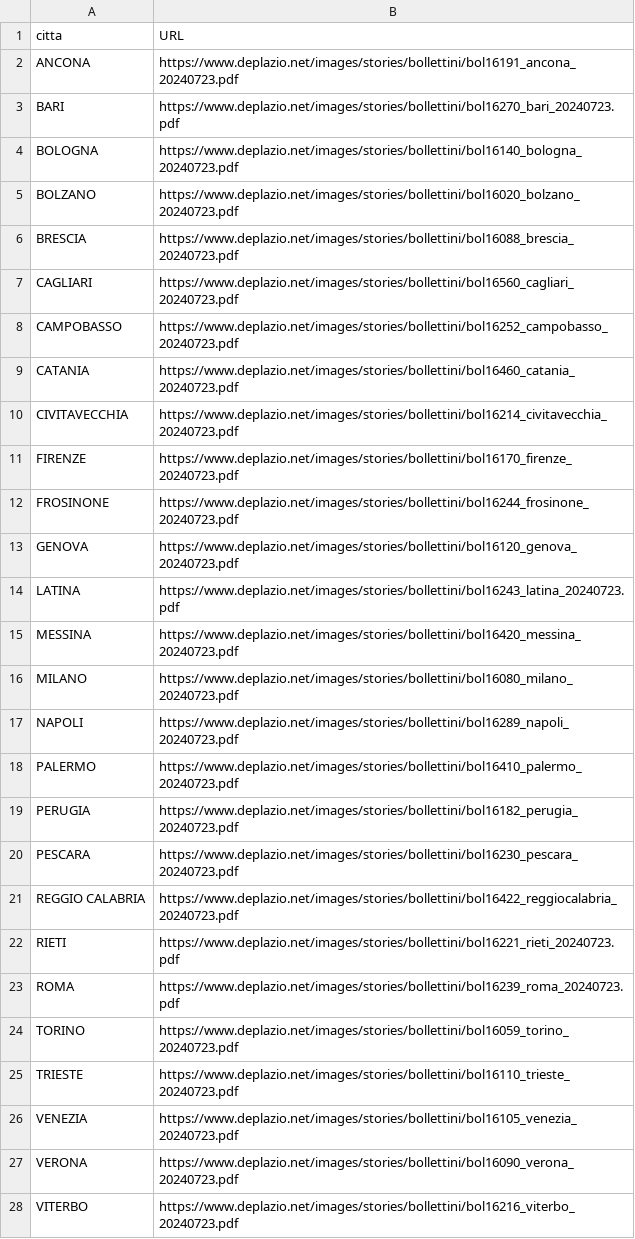
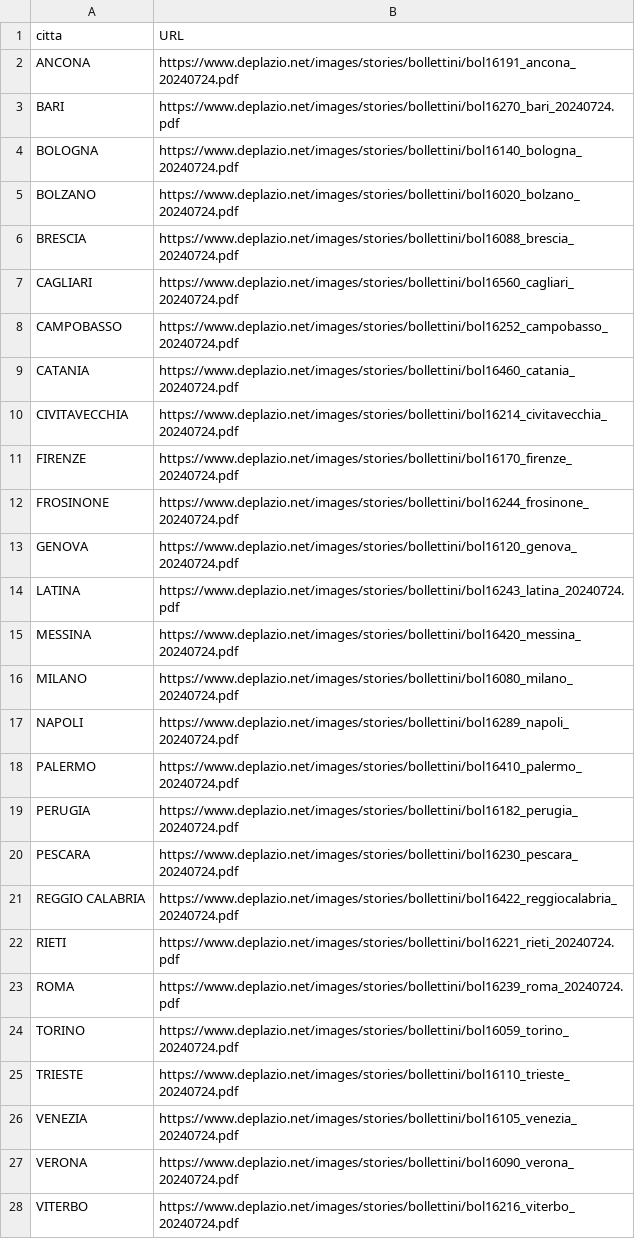
Before and after one commit to ondata/ondate-calore, a CSV file: data/ondate-calore_PDF.csv, drawn as a sheet.

```diff
--- a/data/ondate-calore_PDF.csv
+++ b/data/ondate-calore_PDF.csv
@@ -1,28 +1,28 @@
 citta,URL
-ANCONA,https://www.deplazio.net/images/stories/bollettini/bol16191_ancona_20240723.pdf
-BARI,https://www.deplazio.net/images/stories/bollettini/bol16270_bari_20240723.pdf
-BOLOGNA,https://www.deplazio.net/images/stories/bollettini/bol16140_bologna_20240723.pdf
-BOLZANO,https://www.deplazio.net/images/stories/bollettini/bol16020_bolzano_20240723.pdf
-BRESCIA,https://www.deplazio.net/images/stories/bollettini/bol16088_brescia_20240723.pdf
-CAGLIARI,https://www.deplazio.net/images/stories/bollettini/bol16560_cagliari_20240723.pdf
-CAMPOBASSO,https://www.deplazio.net/images/stories/bollettini/bol16252_campobasso_20240723.pdf
-CATANIA,https://www.deplazio.net/images/stories/bollettini/bol16460_catania_20240723.pdf
-CIVITAVECCHIA,https://www.deplazio.net/images/stories/bollettini/bol16214_civitavecchia_20240723.pdf
-FIRENZE,https://www.deplazio.net/images/stories/bollettini/bol16170_firenze_20240723.pdf
-FROSINONE,https://www.deplazio.net/images/stories/bollettini/bol16244_frosinone_20240723.pdf
-GENOVA,https://www.deplazio.net/images/stories/bollettini/bol16120_genova_20240723.pdf
-LATINA,https://www.deplazio.net/images/stories/bollettini/bol16243_latina_20240723.pdf
-MESSINA,https://www.deplazio.net/images/stories/bollettini/bol16420_messina_20240723.pdf
-MILANO,https://www.deplazio.net/images/stories/bollettini/bol16080_milano_20240723.pdf
-NAPOLI,https://www.deplazio.net/images/stories/bollettini/bol16289_napoli_20240723.pdf
-PALERMO,https://www.deplazio.net/images/stories/bollettini/bol16410_palermo_20240723.pdf
-PERUGIA,https://www.deplazio.net/images/stories/bollettini/bol16182_perugia_20240723.pdf
-PESCARA,https://www.deplazio.net/images/stories/bollettini/bol16230_pescara_20240723.pdf
-REGGIO CALABRIA,https://www.deplazio.net/images/stories/bollettini/bol16422_reggiocalabria_20240723.pdf
-RIETI,https://www.deplazio.net/images/stories/bollettini/bol16221_rieti_20240723.pdf
-ROMA,https://www.deplazio.net/images/stories/bollettini/bol16239_roma_20240723.pdf
-TORINO,https://www.deplazio.net/images/stories/bollettini/bol16059_torino_20240723.pdf
-TRIESTE,https://www.deplazio.net/images/stories/bollettini/bol16110_trieste_20240723.pdf
-VENEZIA,https://www.deplazio.net/images/stories/bollettini/bol16105_venezia_20240723.pdf
-VERONA,https://www.deplazio.net/images/stories/bollettini/bol16090_verona_20240723.pdf
-VITERBO,https://www.deplazio.net/images/stories/bollettini/bol16216_viterbo_20240723.pdf
+ANCONA,https://www.deplazio.net/images/stories/bollettini/bol16191_ancona_20240724.pdf
+BARI,https://www.deplazio.net/images/stories/bollettini/bol16270_bari_20240724.pdf
+BOLOGNA,https://www.deplazio.net/images/stories/bollettini/bol16140_bologna_20240724.pdf
+BOLZANO,https://www.deplazio.net/images/stories/bollettini/bol16020_bolzano_20240724.pdf
+BRESCIA,https://www.deplazio.net/images/stories/bollettini/bol16088_brescia_20240724.pdf
+CAGLIARI,https://www.deplazio.net/images/stories/bollettini/bol16560_cagliari_20240724.pdf
+CAMPOBASSO,https://www.deplazio.net/images/stories/bollettini/bol16252_campobasso_20240724.pdf
+CATANIA,https://www.deplazio.net/images/stories/bollettini/bol16460_catania_20240724.pdf
+CIVITAVECCHIA,https://www.deplazio.net/images/stories/bollettini/bol16214_civitavecchia_20240724.pdf
+FIRENZE,https://www.deplazio.net/images/stories/bollettini/bol16170_firenze_20240724.pdf
+FROSINONE,https://www.deplazio.net/images/stories/bollettini/bol16244_frosinone_20240724.pdf
+GENOVA,https://www.deplazio.net/images/stories/bollettini/bol16120_genova_20240724.pdf
+LATINA,https://www.deplazio.net/images/stories/bollettini/bol16243_latina_20240724.pdf
+MESSINA,https://www.deplazio.net/images/stories/bollettini/bol16420_messina_20240724.pdf
+MILANO,https://www.deplazio.net/images/stories/bollettini/bol16080_milano_20240724.pdf
+NAPOLI,https://www.deplazio.net/images/stories/bollettini/bol16289_napoli_20240724.pdf
+PALERMO,https://www.deplazio.net/images/stories/bollettini/bol16410_palermo_20240724.pdf
+PERUGIA,https://www.deplazio.net/images/stories/bollettini/bol16182_perugia_20240724.pdf
+PESCARA,https://www.deplazio.net/images/stories/bollettini/bol16230_pescara_20240724.pdf
+REGGIO CALABRIA,https://www.deplazio.net/images/stories/bollettini/bol16422_reggiocalabria_20240724.pdf
+RIETI,https://www.deplazio.net/images/stories/bollettini/bol16221_rieti_20240724.pdf
+ROMA,https://www.deplazio.net/images/stories/bollettini/bol16239_roma_20240724.pdf
+TORINO,https://www.deplazio.net/images/stories/bollettini/bol16059_torino_20240724.pdf
+TRIESTE,https://www.deplazio.net/images/stories/bollettini/bol16110_trieste_20240724.pdf
+VENEZIA,https://www.deplazio.net/images/stories/bollettini/bol16105_venezia_20240724.pdf
+VERONA,https://www.deplazio.net/images/stories/bollettini/bol16090_verona_20240724.pdf
+VITERBO,https://www.deplazio.net/images/stories/bollettini/bol16216_viterbo_20240724.pdf
```
Also changed, not shown: data/ondate-calore_archivio.csv, data/ondate-calore_latest.csv, 52 other files.
